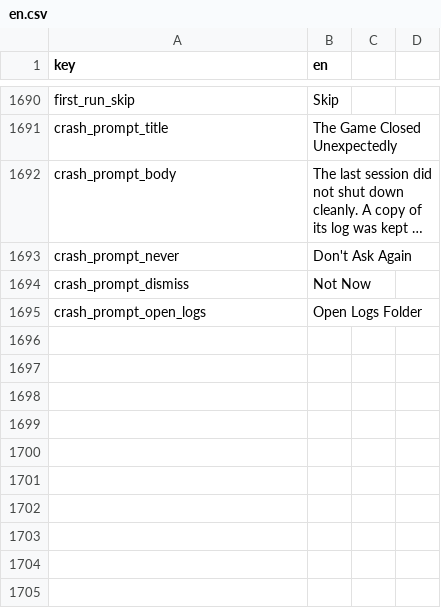
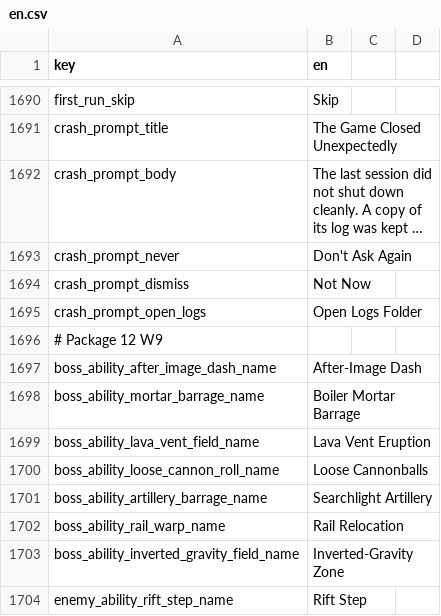
Before and after one commit to malakey/fighters-through-time-v3, a CSV file: localization/en.csv, drawn as a sheet; only a part is shown, gaps mark what is left out; long unchanged cells end in ….

```diff
--- a/localization/en.csv
+++ b/localization/en.csv
@@ -1695 +1695,10 @@ crash_prompt_dismiss,Not Now
 crash_prompt_open_logs,Open Logs Folder
+# Package 12 W9
+boss_ability_after_image_dash_name,After-Image Dash
+boss_ability_mortar_barrage_name,Boiler Mortar Barrage
+boss_ability_lava_vent_field_name,Lava Vent Eruption
+boss_ability_loose_cannon_roll_name,Loose Cannonballs
+boss_ability_artillery_barrage_name,Searchlight Artillery
+boss_ability_rail_warp_name,Rail Relocation
+boss_ability_inverted_gravity_field_name,Inverted-Gravity Zone
+enemy_ability_rift_step_name,Rift Step
```
Also changed, not shown: 19 other files.
